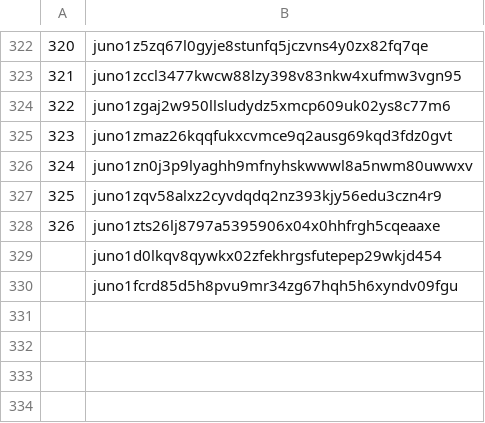
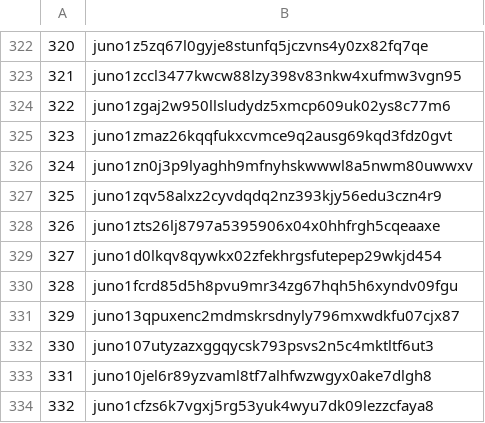
Before and after one commit to 0Complex/CannaLabs-Site, a CSV file: airdrop.csv, drawn as a sheet; only a part is shown, gaps mark what is left out; the diff names each change by its address in the sheet, - before the commit and + after, or states it on an @@ line.

Commit message:
Update airdrop.csv

```diff
--- a/airdrop.csv
+++ b/airdrop.csv
@@ column A renumbered between rows 329 and 330 @@
+row 331: 329 | juno13qpuxenc2mdmskrsdnyly796mxwdkfu07cjx87
+row 332: 330 | juno107utyzazxggqycsk793psvs2n5c4mktltf6ut3
+row 333: 331 | juno10jel6r89yzvaml8tf7alhfwzwgyx0ake7dlgh8
+row 334: 332 | juno1cfzs6k7vgxj5rg53yuk4wyu7dk09lezzcfaya8
```
